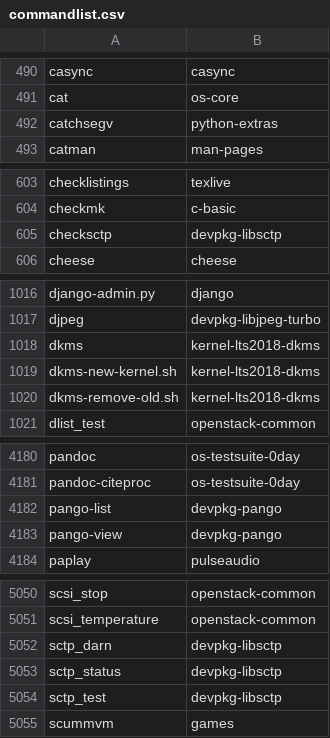
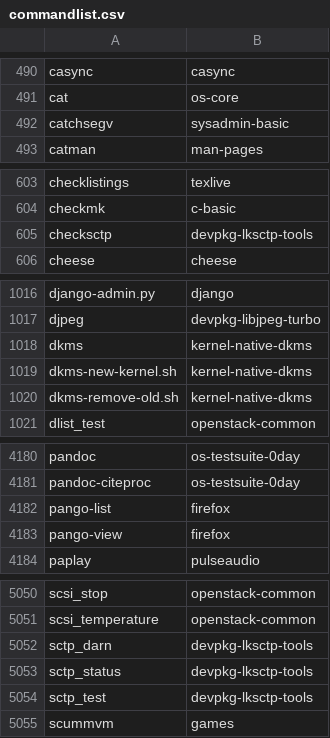
Before and after one commit to lebensterben/cnf, a CSV file: commandlist.csv, drawn as a sheet; only a part is shown, gaps mark what is left out; the diff covers the shown part only.

Commit message:
update command list for 29450

```diff
--- a/commandlist.csv
+++ b/commandlist.csv
@@ -491,3 +491,3 @@ casync	casync
 cat	os-core
-catchsegv	python-extras
+catchsegv	sysadmin-basic
 catman	man-pages
@@ -604,3 +604,3 @@ checklistings	texlive
 checkmk	c-basic
-checksctp	devpkg-libsctp
+checksctp	devpkg-lksctp-tools
 cheese	cheese
@@ -1017,5 +1017,5 @@ django-admin.py	django
 djpeg	devpkg-libjpeg-turbo
-dkms	kernel-lts2018-dkms
-dkms-new-kernel.sh	kernel-lts2018-dkms
-dkms-remove-old.sh	kernel-lts2018-dkms
+dkms	kernel-native-dkms
+dkms-new-kernel.sh	kernel-native-dkms
+dkms-remove-old.sh	kernel-native-dkms
 dlist_test	openstack-common
@@ -4181,4 +4181,4 @@ pandoc	os-testsuite-0day
 pandoc-citeproc	os-testsuite-0day
-pango-list	devpkg-pango
-pango-view	devpkg-pango
+pango-list	firefox
+pango-view	firefox
 paplay	pulseaudio
@@ -5051,5 +5051,5 @@ scsi_stop	openstack-common
 scsi_temperature	openstack-common
-sctp_darn	devpkg-libsctp
-sctp_status	devpkg-libsctp
-sctp_test	devpkg-libsctp
+sctp_darn	devpkg-lksctp-tools
+sctp_status	devpkg-lksctp-tools
+sctp_test	devpkg-lksctp-tools
 scummvm	games
```
Also changed, not shown: 3 edited cells elsewhere in this file, 2 other files.
